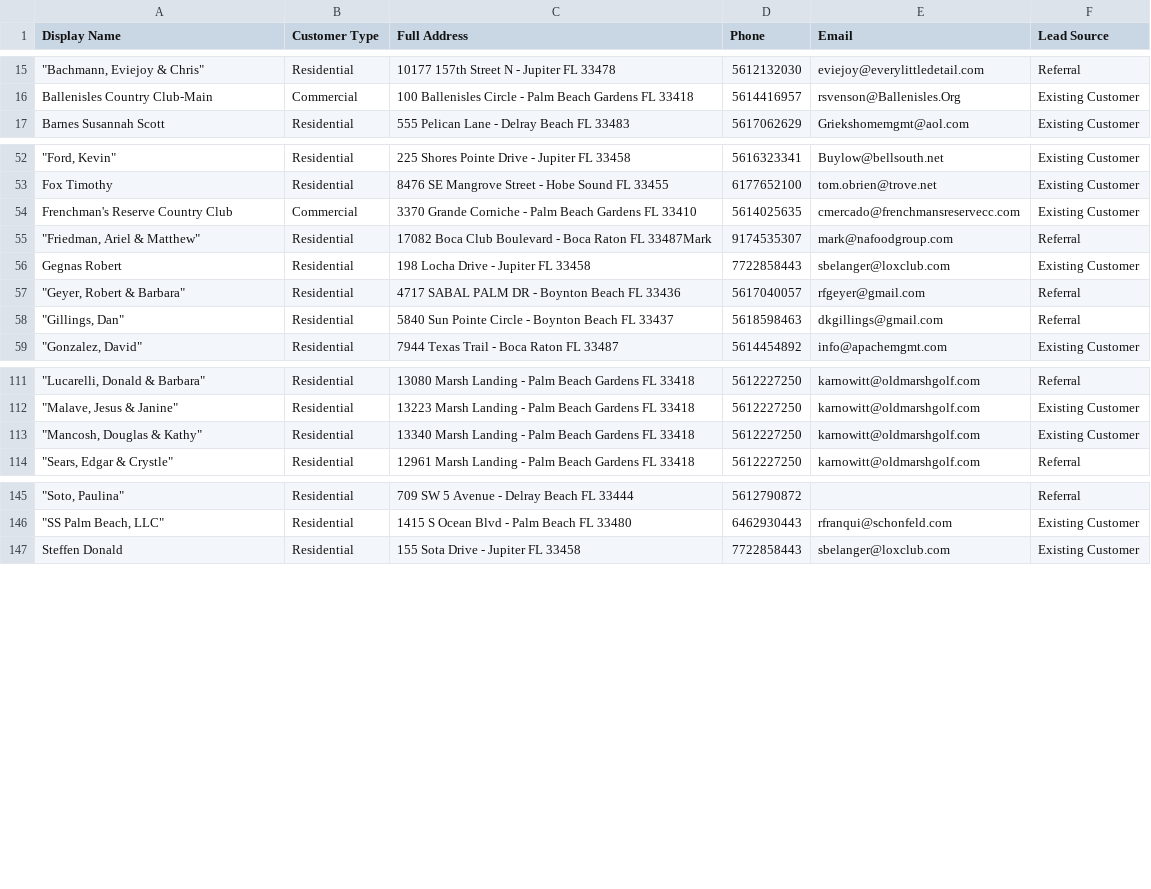
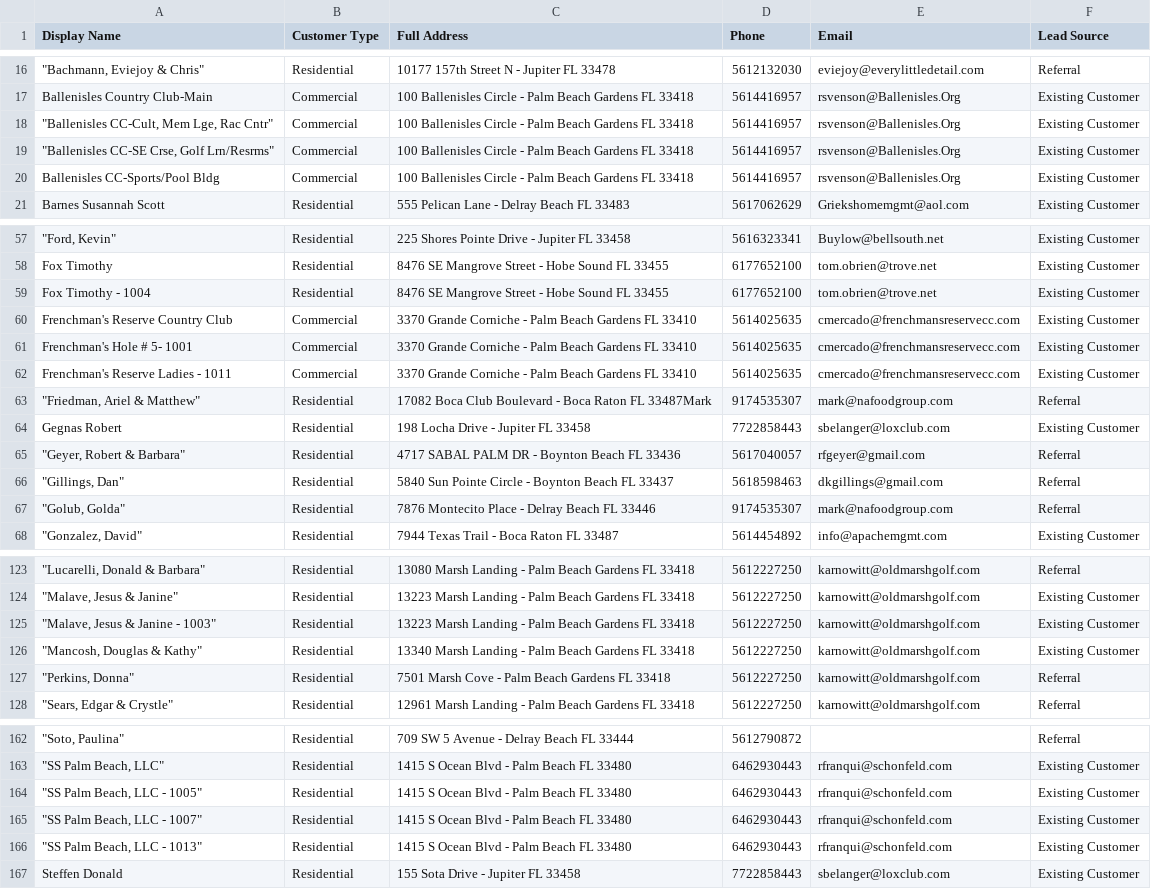
Before and after one commit to JKPTECHNOLOGIES/PulseService, a CSV file: backend/prisma/seed-data/customers.csv, drawn as a sheet; only a part is shown, gaps mark what is left out; the diff covers the shown part only; the diff names each change by its address in the sheet, - before the commit and + after, or states it on an @@ line.

Commit message:
Model FieldEdge multi-customer-under-one-primary correctly
Refreshes the customer roster from the 2026-07-24 FieldEdge export
(198 rows, up from the old file) and stops merging/dropping rows that
FieldEdge's UI showed as indented sub-accounts under a primary (a
company department, an HOA member, a building unit). Every row is now
its own full Customer with its own number/jobs/invoices/quotes;
Customer.primaryCustomerId is a reference from secondary to primary,
never a data merge.

- customerPrimaryLinks.js replaces customerMerges.js/
  customerNameAliases.js with the 19 real primary/secondary groups
  (49 secondary customers), transcribed from the client's FieldEdge
  list since the export itself carries no parent/child column.
  Disambiguates the two same-named Czerw/Blood row pairs by address.
- parseCustomersCsv.js no longer merges rows by address -- every CSV
  row becomes its own customer.
- customers.controller.js: get() returns primaryCustomer/subCustomers;
  create/update validate primaryCustomerId (no self-reference, no
  multi-level chaining).
- Frontend: a Primary Customer picker on the customer form, a Part-of
  banner on a secondary's detail page, and a Linked Customers section
  with a link/unlink flow on a primary's detail page.

Applied to the live database via a full reseed (customers.csv-derived
data only reflects historical FieldEdge data, safe to regenerate);
the JKP Test customer and everything tied to it (job, invoices,
estimates, notes, time entries, technician assignments, timeline,
attachments) was backed up beforehand and restored after, with
user/technician references remapped to their new post-reseed ids.
All seed/employee/break-glass passwords were regenerated to unique
strong values (not committed) since a reseed regenerates the Users
table too.

```diff
--- a/backend/prisma/seed-data/customers.csv
+++ b/backend/prisma/seed-data/customers.csv
+row 18: "Ballenisles CC-Cult, Mem Lge, Rac Cntr" | Commercial | 100 Ballenisles Circle - Palm Beach Gardens FL 33418 | 5614416957 | rsvenson@Ballenisles.Org | Existing Customer
+row 19: "Ballenisles CC-SE Crse, Golf Lrn/Resrms" | Commercial | 100 Ballenisles Circle - Palm Beach Gardens FL 33418 | 5614416957 | rsvenson@Ballenisles.Org | Existing Customer
+row 20: Ballenisles CC-Sports/Pool Bldg | Commercial | 100 Ballenisles Circle - Palm Beach Gardens FL 33418 | 5614416957 | rsvenson@Ballenisles.Org | Existing Customer
+row 59: Fox Timothy - 1004 | Residential | 8476 SE Mangrove Street - Hobe Sound FL 33455 | 6177652100 | tom.obrien@trove.net | Existing Customer
+row 61: Frenchman's Hole # 5- 1001 | Commercial | 3370 Grande Corniche - Palm Beach Gardens FL 33410 | 5614025635 | cmercado@frenchmansreservecc.com | Existing Customer
+row 62: Frenchman's Reserve Ladies - 1011 | Commercial | 3370 Grande Corniche - Palm Beach Gardens FL 33410 | 5614025635 | cmercado@frenchmansreservecc.com | Existing Customer
+row 67: "Golub, Golda" | Residential | 7876 Montecito Place - Delray Beach FL 33446 | 9174535307 | mark@nafoodgroup.com | Referral
+row 125: "Malave, Jesus & Janine - 1003" | Residential | 13223 Marsh Landing - Palm Beach Gardens FL 33418 | 5612227250 | karnowitt@oldmarshgolf.com | Existing Customer
+row 127: "Perkins, Donna" | Residential | 7501 Marsh Cove - Palm Beach Gardens FL 33418 | 5612227250 | karnowitt@oldmarshgolf.com | Referral
+row 164: "SS Palm Beach, LLC - 1005" | Residential | 1415 S Ocean Blvd - Palm Beach FL 33480 | 6462930443 | rfranqui@schonfeld.com | Existing Customer
+row 165: "SS Palm Beach, LLC - 1007" | Residential | 1415 S Ocean Blvd - Palm Beach FL 33480 | 6462930443 | rfranqui@schonfeld.com | Existing Customer
+row 166: "SS Palm Beach, LLC - 1013" | Residential | 1415 S Ocean Blvd - Palm Beach FL 33480 | 6462930443 | rfranqui@schonfeld.com | Existing Customer
```
Also changed, not shown: 14 added rows, 3 removed rows and 3 edited cells elsewhere in this file, 10 other files.
